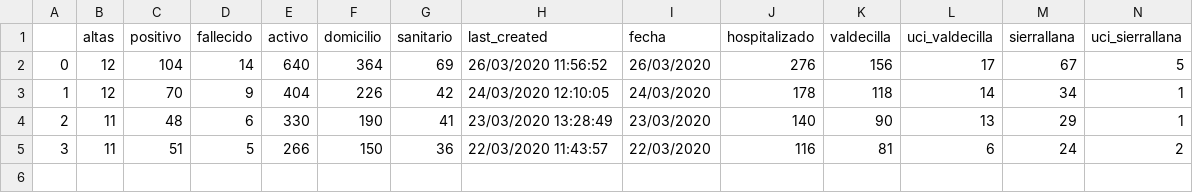
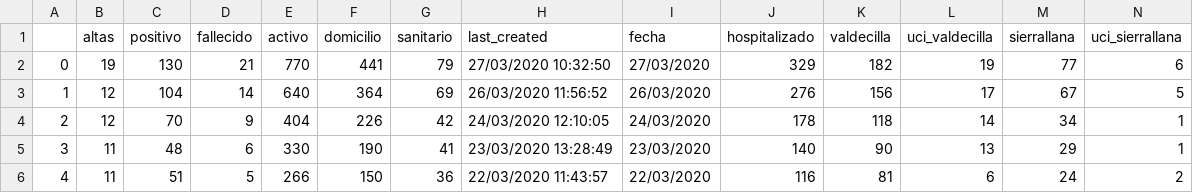
Before and after one commit to okaberocks/covid19-cantabria, a CSV file: resultados.csv, drawn as a sheet; only a part is shown; addresses are those after the commit; rows hold the shown columns only; the diff names each change by its address in the sheet, - before the commit and + after, or states it on an @@ line.

```diff
--- a/resultados.csv
+++ b/resultados.csv
+row 2: 0 | 19 | 130 | 21 | 770 | 441 | 79 | 27/03/2020 10:32:50 | 27/03/2020 | 329 | 182 | 19 | 77 | 6
-A3: 0
+A3: 1
-A4: 1
+A4: 2
-A5: 2
+A5: 3
-A6: 3
+A6: 4
```
Also changed, not shown: 3 other files.
